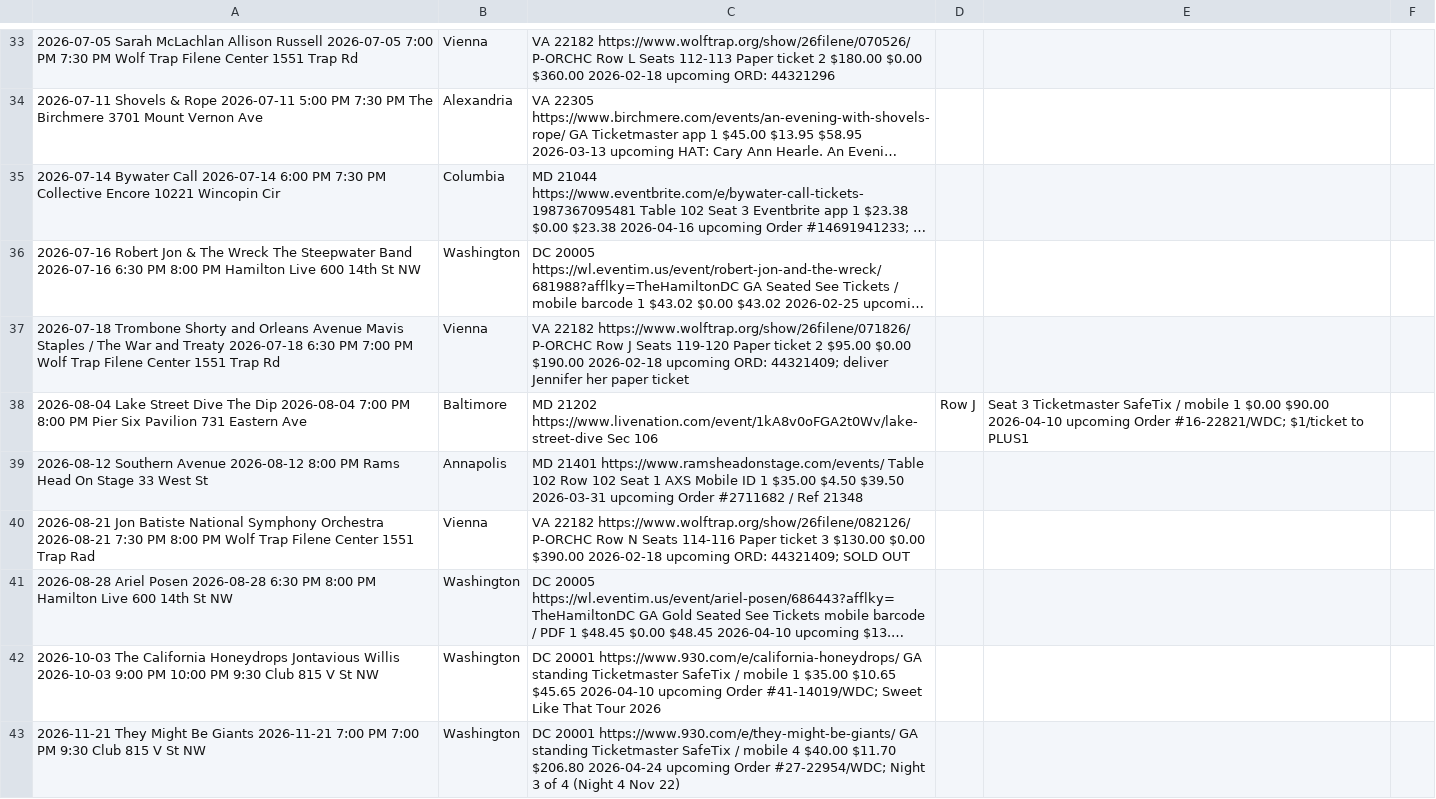
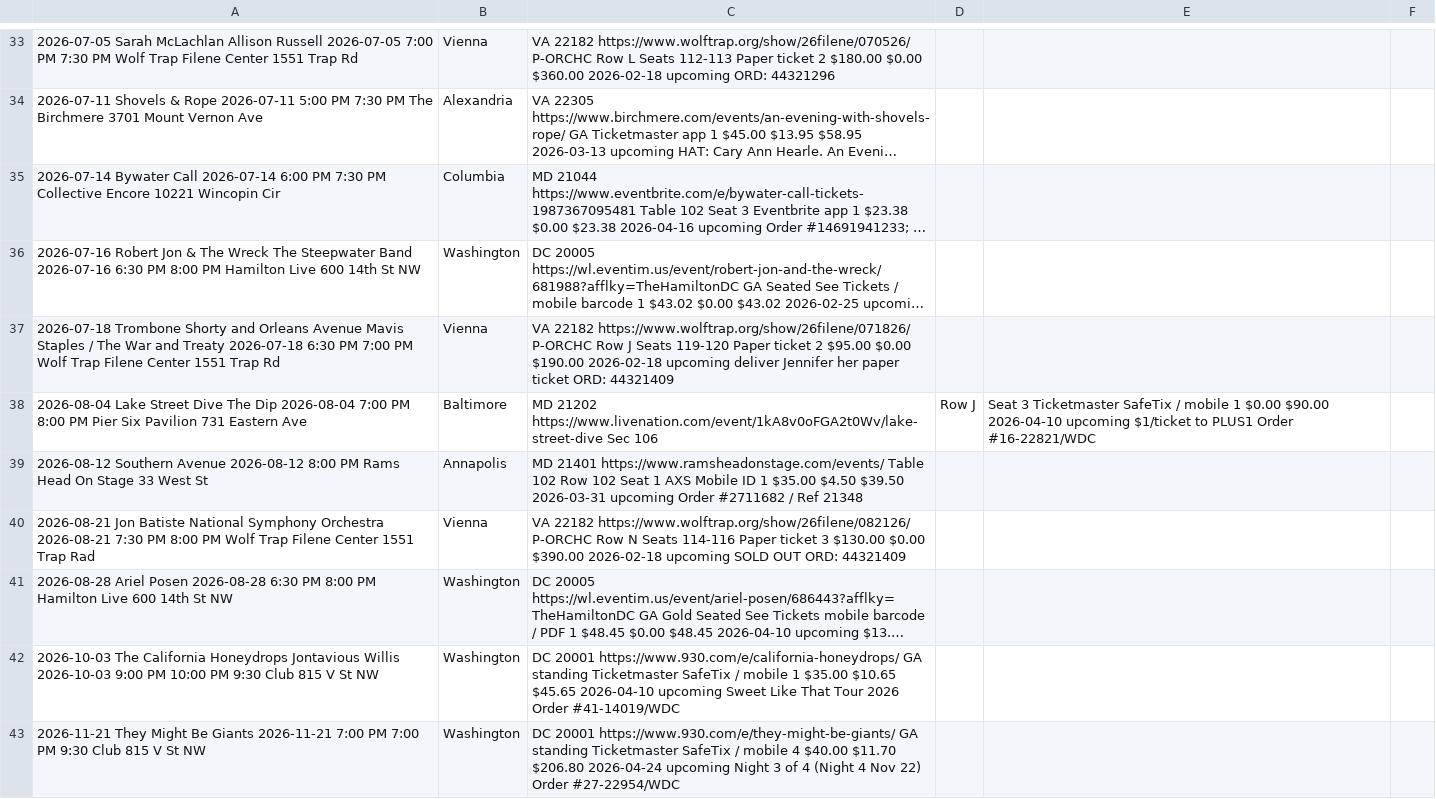
Before and after one commit to dan2bit/live-shows, a TSV file: live_shows_current.tsv, drawn as a sheet; only a part is shown, gaps mark what is left out; long unchanged cells end in …; the diff covers the shown part only; the diff names each change by its address in the sheet, - before the commit and + after, or states it on an @@ line.

Commit message:
schema: add Private Notes column (col 25); migrate order numbers and private refs out of Notes

```diff
--- a/live_shows_current.tsv
+++ b/live_shows_current.tsv
-C37: …2026-02-18 upcoming ORD: 44321409; deliver Jennifer her paper ticket
+C37: …2026-02-18 upcoming deliver Jennifer her paper ticket ORD: 44321409
-E38: …2026-04-10 upcoming Order #16-22821/WDC; $1/ticket to PLUS1
+E38: …2026-04-10 upcoming $1/ticket to PLUS1 Order #16-22821/WDC
-C40: …2026-02-18 upcoming ORD: 44321409; SOLD OUT
+C40: …2026-02-18 upcoming SOLD OUT ORD: 44321409
-C42: …2026-04-10 upcoming Order #41-14019/WDC; Sweet Like That Tour 2026
+C42: …2026-04-10 upcoming Sweet Like That Tour 2026 Order #41-14019/WDC
-C43: …2026-04-24 upcoming Order #27-22954/WDC; Night 3 of 4 (Night 4 Nov 22)
+C43: …2026-04-24 upcoming Night 3 of 4 (Night 4 Nov 22) Order #27-22954/WDC
```
Also changed, not shown: 13 edited cells elsewhere in this file.
